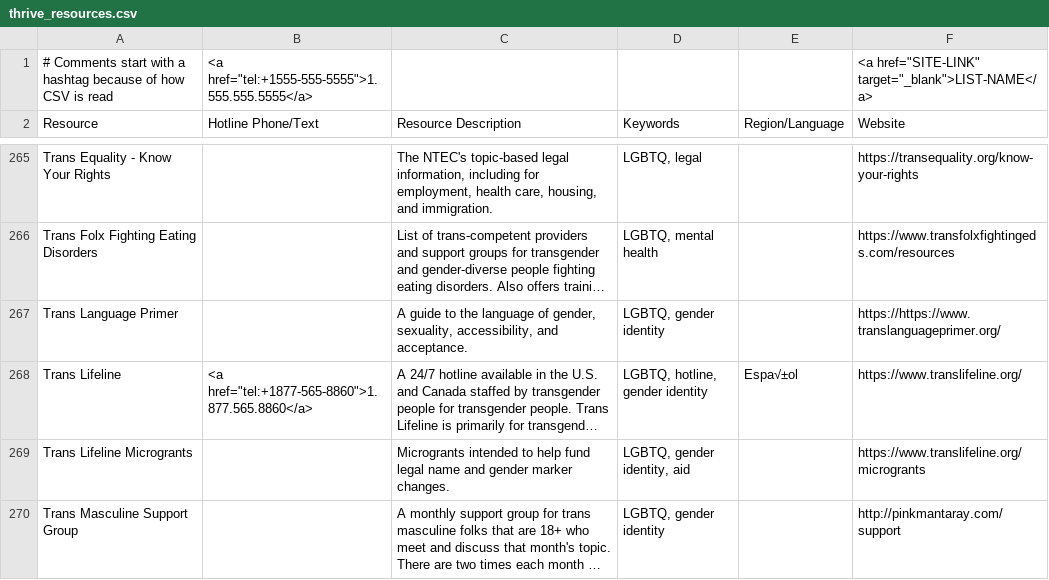
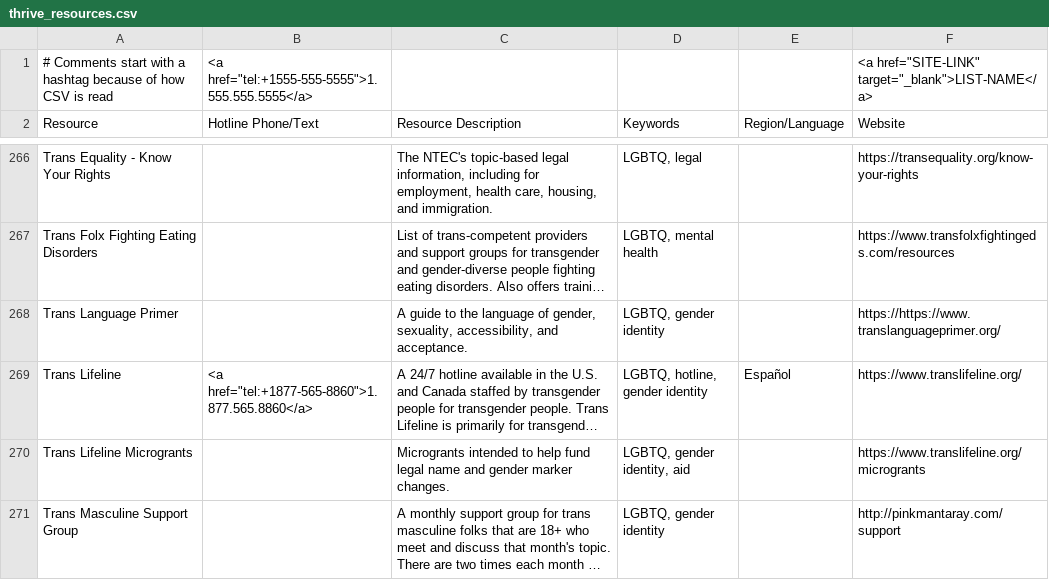
Before and after one commit to ThriveLifeline/thrive-lifeline, a CSV file: _site/thrive_resources.csv, drawn as a sheet; only a part is shown, gaps mark what is left out; long unchanged cells end in …; addresses are those after the commit; the diff covers the shown part only; the diff names each change by its address in the sheet, - before the commit and + after, or states it on an @@ line.

Commit message:
Fix UTF-8 issues and add 2 resources

```diff
--- a/_site/thrive_resources.csv
+++ b/_site/thrive_resources.csv
-E269 (Region/Language): Espa√±ol
+E269 (Region/Language): Español
```
Also changed, not shown: 2 added rows and 13 edited cells elsewhere in this file, thrive_resources.csv, 1 other file.
